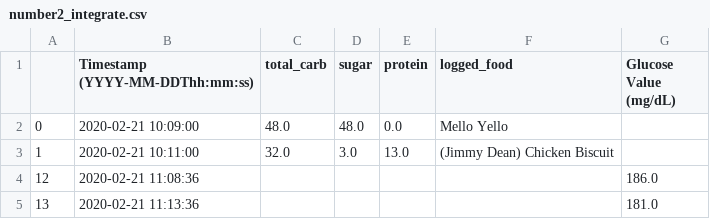
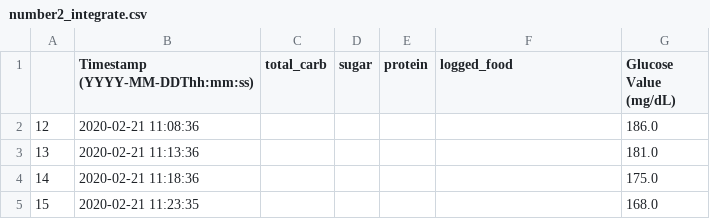
Before and after one commit to ShuchangLiu951/Every-Bite-Counts, a CSV file: filtered data/number2_integrate.csv, drawn as a sheet; only a part is shown; the shorter side is filled out with more unchanged rows; the diff names each change by its address in the sheet, - before the commit and + after, or states it on an @@ line.

```diff
--- a/filtered data/number2_integrate.csv
+++ b/filtered data/number2_integrate.csv
-row 2: 0 | 2020-02-21 10:09:00 | 48.0 | 48.0 | 0.0 | Mello Yello
-row 3: 1 | 2020-02-21 10:11:00 | 32.0 | 3.0 | 13.0 | (Jimmy Dean) Chicken Biscuit
```
Also changed, not shown: filtered data/number10_integrate.csv, filtered data/number14_integrate.csv, 6 other files.
